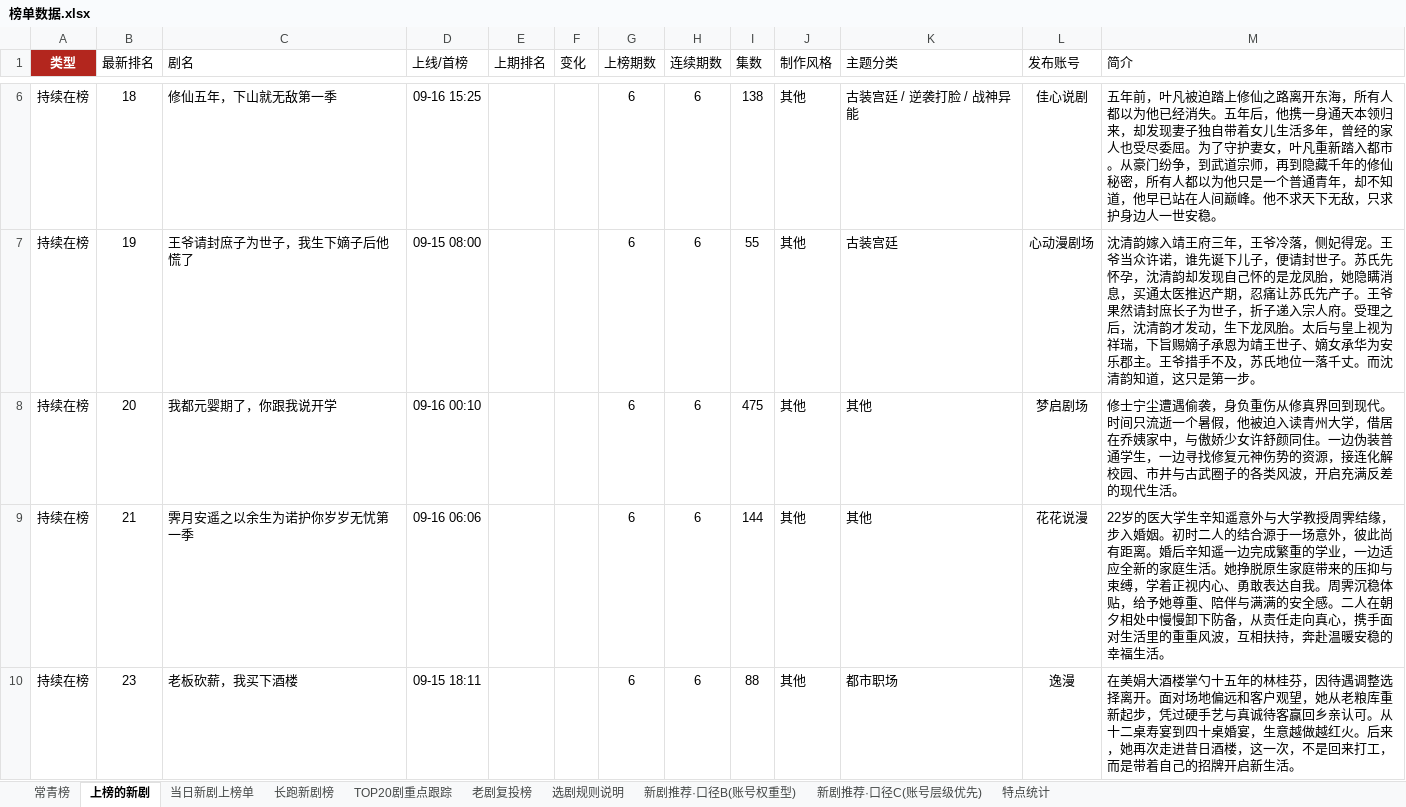
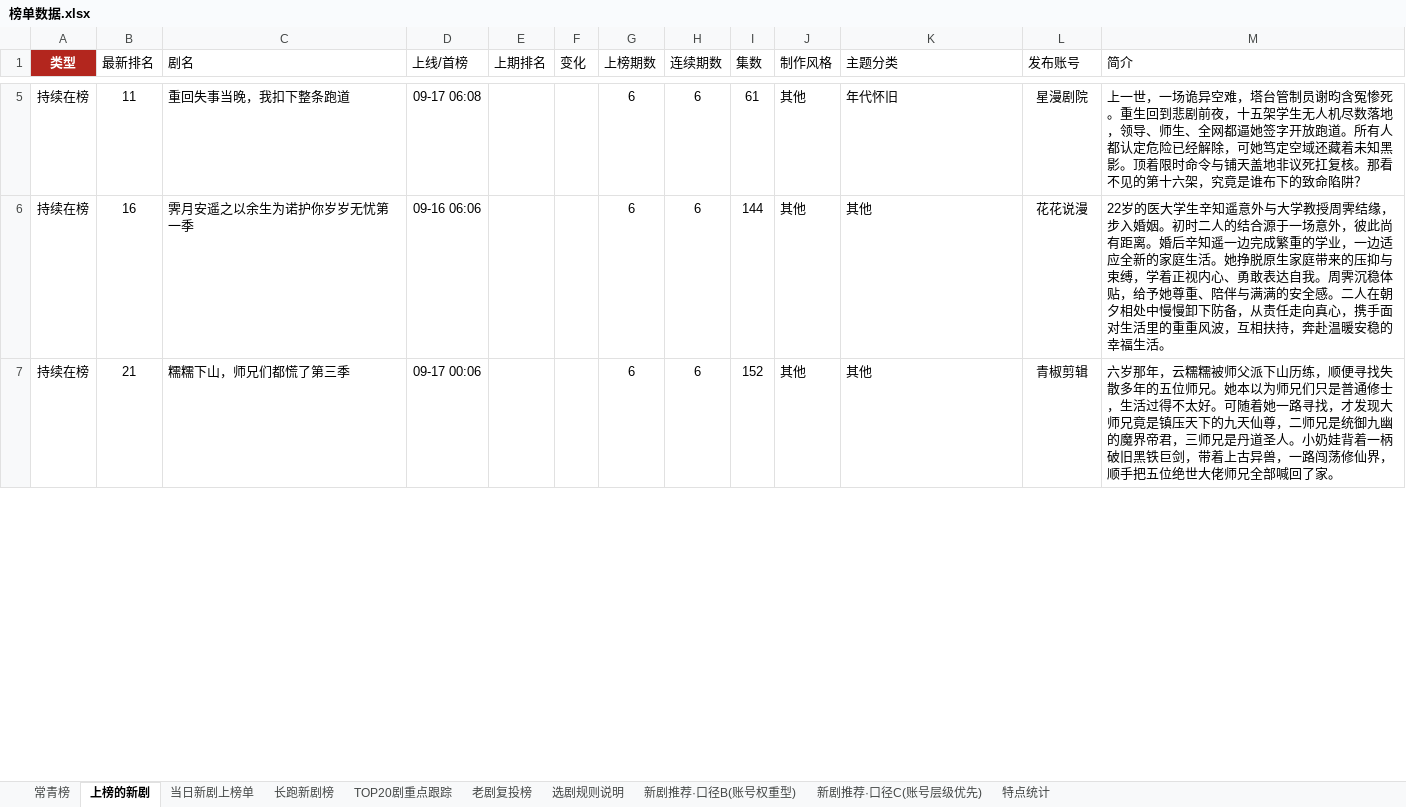
Before and after one commit to 2m247cdz9k-design/tomato-drama-rankings, an Excel workbook: 榜单数据.xlsx, sheet 上榜的新剧, drawn as a sheet; only a part is shown, gaps mark what is left out; values as stored, in another font and other column widths than the file's, no borders; removed rows and columns are numbered as before the commit, all else as after; the diff covers the shown part only; the diff names each change by its address in the sheet, - before the commit and + after, or states it on an @@ line.

```diff
--- a/榜单数据.xlsx (sheet 上榜的新剧)
+++ b/榜单数据.xlsx (sheet 上榜的新剧)
-row 6: 持续在榜 | 18 | 修仙五年，下山就无敌第一季 | 09-16 15:25 |  |  | 6 | 6 | 138 | 其他 | 古装宫廷 / 逆袭打脸 / 战神异能 | 佳心说剧 | 五年前，叶凡被迫踏上修仙之路离开东海，所有人都以为他已经消失。五年后，他携一身通天本领归来，却发现妻子独自带着女儿生活多年，曾经的家人也受尽委屈。为了守护妻女，叶凡重新踏入都市。从豪门纷争，到武道宗师，再到隐藏千年的修仙秘密，所有人都以为他只是一个普通青年，却不知道，他早已站在人间巅峰。他不求天下无敌，只求护身边人一世安稳。
-B5 (最新排名): 19
+B5 (最新排名): 11
-C5 (剧名): 王爷请封庶子为世子，我生下嫡子后他慌了
+C5 (剧名): 重回失事当晚，我扣下整条跑道
-D5 (上线/首榜): 09-15 08:00
+D5 (上线/首榜): 09-17 06:08
-I5 (集数): 55
+I5 (集数): 61
-K5 (主题分类): 古装宫廷
+K5 (主题分类): 年代怀旧
-L5 (发布账号): 心动漫剧场
+L5 (发布账号): 星漫剧院
-M5 (简介): 沈清韵嫁入靖王府三年，王爷冷落，侧妃得宠。王爷当众许诺，谁先诞下儿子，便请封世子。苏氏先怀孕，沈清韵却发现自己怀的是龙凤胎，她隐瞒消息，买通太医推迟产期，忍痛让苏氏先产子。王爷果然请封庶长子为世子，折子递入宗人府。受理之后，沈清韵才发动，生下龙凤胎。太后与皇上视为祥瑞，下旨赐嫡子承恩为靖王世子、嫡女承华为安乐郡主。王爷措手不及，苏氏地位一落千丈。而沈清韵知道，这只是第一步。
+M5 (简介): 上一世，一场诡异空难，塔台管制员谢昀含冤惨死。重生回到悲剧前夜，十五架学生无人机尽数落地，领导、师生、全网都逼她签字开放跑道。所有人都认定危险已经解除，可她笃定空域还藏着未知黑影。顶着限时命令与铺天盖地非议死扛复核。那看不见的第十六架，究竟是谁布下的致命陷阱？
-row 8: 持续在榜 | 20 | 我都元婴期了，你跟我说开学 | 09-16 00:10 |  |  | 6 | 6 | 475 | 其他 | 其他 | 梦启剧场 | 修士宁尘遭遇偷袭，身负重伤从修真界回到现代。时间只流逝一个暑假，他被迫入读青州大学，借居在乔姨家中，与傲娇少女许舒颜同住。一边伪装普通学生，一边寻找修复元神伤势的资源，接连化解校园、市井与古武圈子的各类风波，开启充满反差的现代生活。
-B6 (最新排名): 21
+B6 (最新排名): 16
-B7 (最新排名): 23
+B7 (最新排名): 21
-C7 (剧名): 老板砍薪，我买下酒楼
+C7 (剧名): 糯糯下山，师兄们都慌了第三季
-D7 (上线/首榜): 09-15 18:11
+D7 (上线/首榜): 09-17 00:06
-I7 (集数): 88
+I7 (集数): 152
-K7 (主题分类): 都市职场
+K7 (主题分类): 其他
-L7 (发布账号): 逸漫
+L7 (发布账号): 青椒剪辑
-M7 (简介): 在美娟大酒楼掌勺十五年的林桂芬，因待遇调整选择离开。面对场地偏远和客户观望，她从老粮库重新起步，凭过硬手艺与真诚待客赢回乡亲认可。从十二桌寿宴到四十桌婚宴，生意越做越红火。后来，她再次走进昔日酒楼，这一次，不是回来打工，而是带着自己的招牌开启新生活。
+M7 (简介): 六岁那年，云糯糯被师父派下山历练，顺便寻找失散多年的五位师兄。她本以为师兄们只是普通修士，生活过得不太好。可随着她一路寻找，才发现大师兄竟是镇压天下的九天仙尊，二师兄是统御九幽的魔界帝君，三师兄是丹道圣人。小奶娃背着一柄破旧黑铁巨剑，带着上古异兽，一路闯荡修仙界，顺手把五位绝世大佬师兄全部喊回了家。
```
Also changed, not shown: 20 added rows, 21 removed rows and 74 edited cells elsewhere in this sheet, sheet 老剧复投榜, sheet 新剧推荐·口径C(账号层级优先), sheet 新剧推荐·口径B(账号权重型), sheet 长跑新剧榜, sheet TOP20剧重点跟踪, sheet 常青榜, 2 more sheets, 2 other files.
